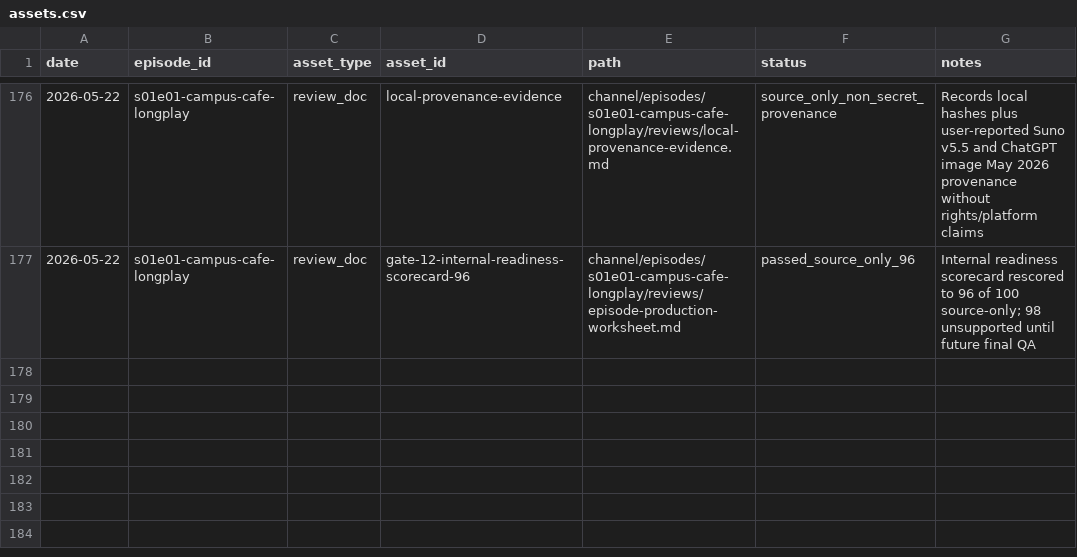
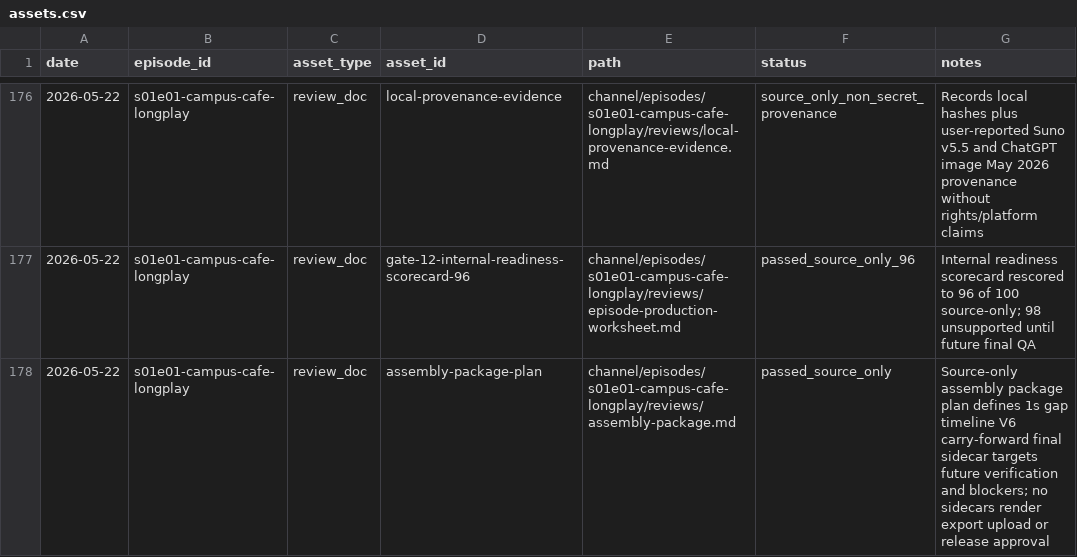
Before and after one commit to myr-air/zodiac-leo, a CSV file: channel/episodes/s01e01-campus-cafe-longplay/tracking/assets.csv, drawn as a sheet; only a part is shown, gaps mark what is left out; the diff names each change by its address in the sheet, - before the commit and + after, or states it on an @@ line.

```diff
--- a/channel/episodes/s01e01-campus-cafe-longplay/tracking/assets.csv
+++ b/channel/episodes/s01e01-campus-cafe-longplay/tracking/assets.csv
+row 178: 2026-05-22 | s01e01-campus-cafe-longplay | review_doc | assembly-package-plan | channel/episodes/s01e01-campus-cafe-longplay/reviews/assembly-package.md | passed_source_only | Source-only assembly package plan defines 1s gap timeline V6 carry-forward final sidecar targets future verification and blockers; no sidecars render export upload or release approval
```
Also changed, not shown: channel/episodes/s01e01-campus-cafe-longplay/tracking/decisions.csv, channel/episodes/s01e01-campus-cafe-longplay/tracking/provenance.csv, 11 other files.
